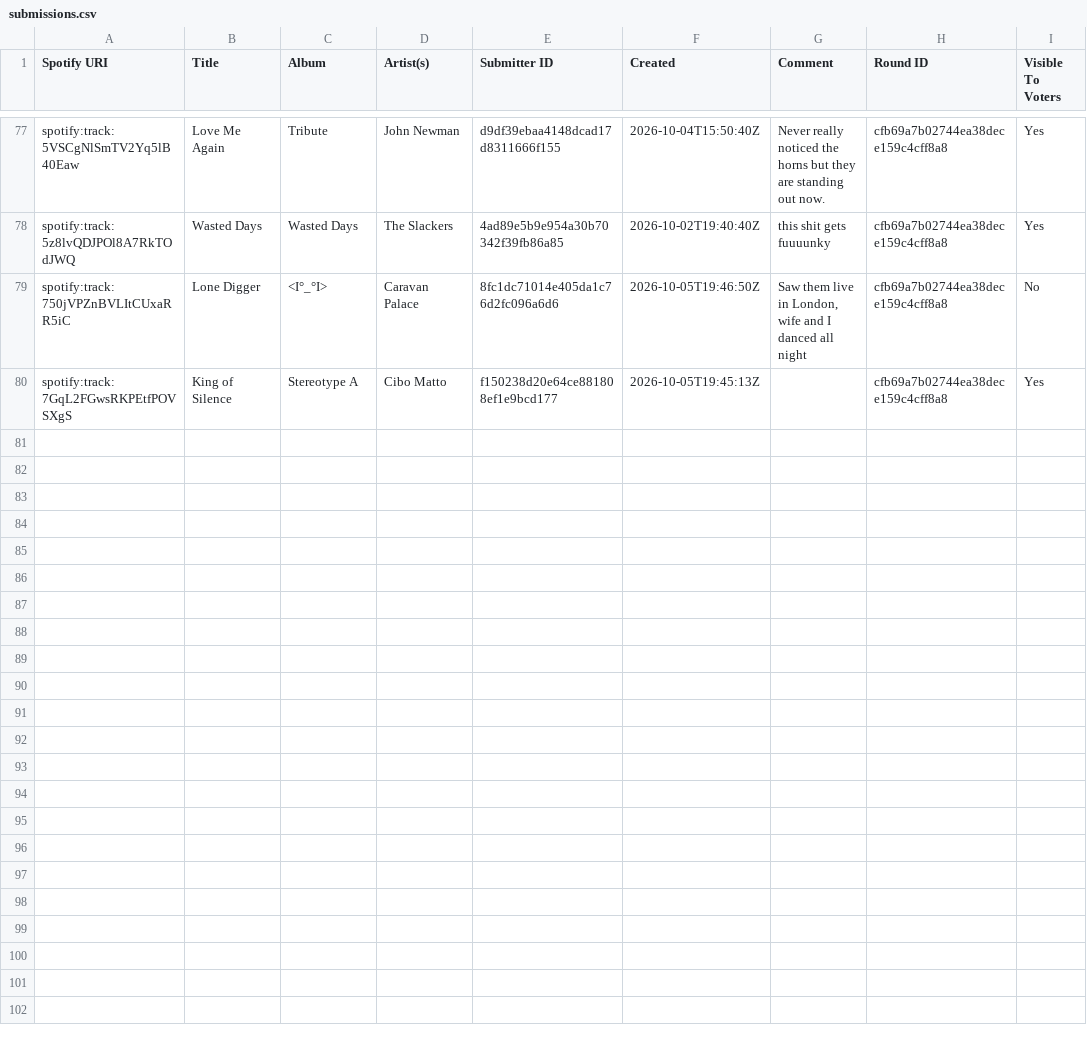
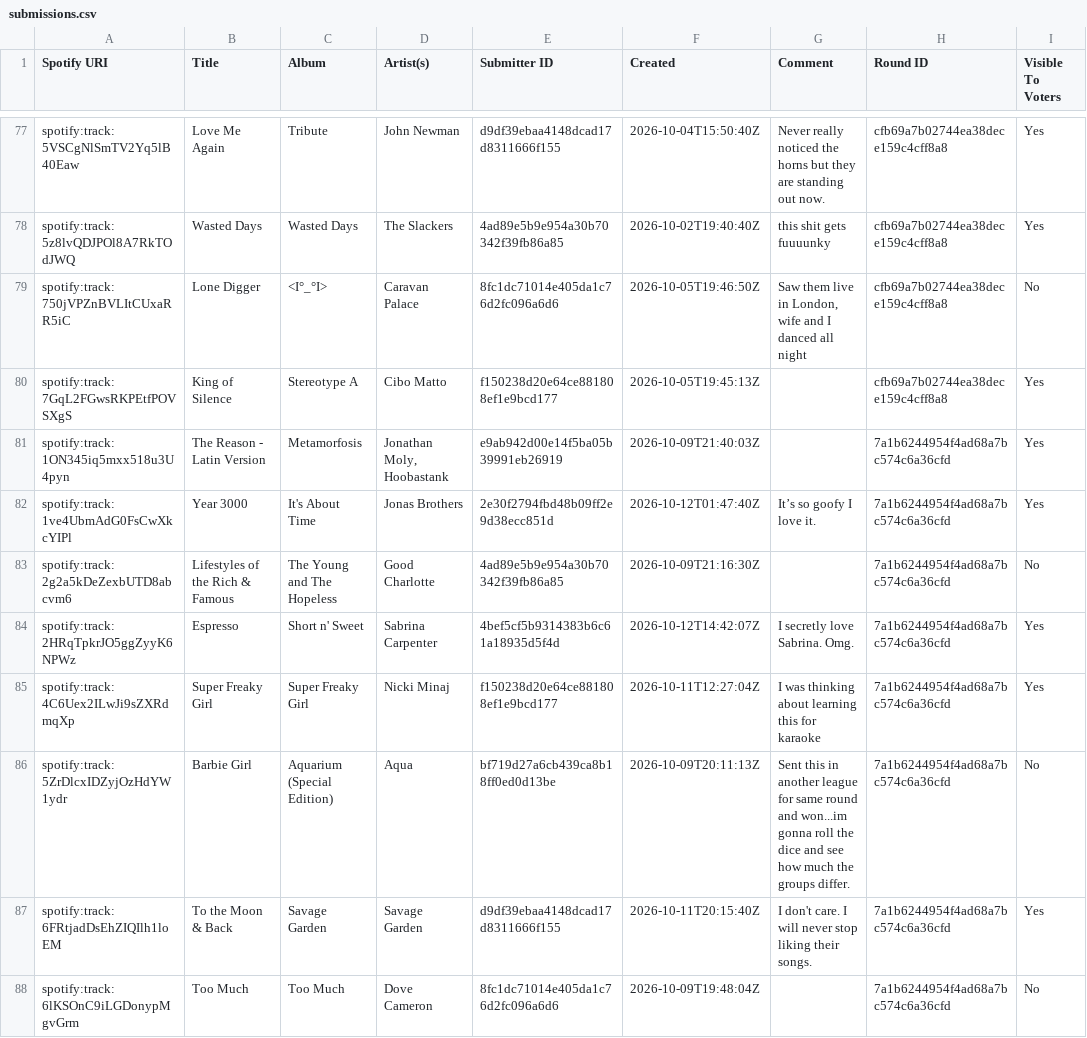
Before and after one commit to danielbsimpson/danielbsimpson.github.io, a CSV file: data/t5_leagues/t5_league6/submissions.csv, drawn as a sheet; only a part is shown, gaps mark what is left out; the diff names each change by its address in the sheet, - before the commit and + after, or states it on an @@ line.

Commit message:
Add league round submissions and votes
This update adds the latest round entries for T5 League 6 (Guilty Pleasure) and US League 2 (Places), along with their new submissions and vote records. It also includes a small artist-name normalization for MAGIC SYSTEM and refreshes the associated CSV data for both leagues.

```diff
--- a/data/t5_leagues/t5_league6/submissions.csv
+++ b/data/t5_leagues/t5_league6/submissions.csv
+row 81: spotify:track:1ON345iq5mxx518u3U4pyn | The Reason - Latin Version | Metamorfosis | Jonathan Moly, Hoobastank | e9ab942d00e14f5ba05b39991eb26919 | 2026-10-09T21:40:03Z |  | 7a1b6244954f4ad68a7bc574c6a36cfd | Yes
+row 82: spotify:track:1ve4UbmAdG0FsCwXkcYIPl | Year 3000 | It's About Time | Jonas Brothers | 2e30f2794fbd48b09ff2e9d38ecc851d | 2026-10-12T01:47:40Z | It’s so goofy I love it. | 7a1b6244954f4ad68a7bc574c6a36cfd | Yes
+row 83: spotify:track:2g2a5kDeZexbUTD8abcvm6 | Lifestyles of the Rich & Famous | The Young and The Hopeless | Good Charlotte | 4ad89e5b9e954a30b70342f39fb86a85 | 2026-10-09T21:16:30Z |  | 7a1b6244954f4ad68a7bc574c6a36cfd | No
+row 84: spotify:track:2HRqTpkrJO5ggZyyK6NPWz | Espresso | Short n' Sweet | Sabrina Carpenter | 4bef5cf5b9314383b6c61a18935d5f4d | 2026-10-12T14:42:07Z | I secretly love Sabrina. Omg. | 7a1b6244954f4ad68a7bc574c6a36cfd | Yes
+row 85: spotify:track:4C6Uex2ILwJi9sZXRdmqXp | Super Freaky Girl | Super Freaky Girl | Nicki Minaj | f150238d20e64ce881808ef1e9bcd177 | 2026-10-11T12:27:04Z | I was thinking about learning this for karaoke | 7a1b6244954f4ad68a7bc574c6a36cfd | Yes
+row 86: spotify:track:5ZrDlcxIDZyjOzHdYW1ydr | Barbie Girl | Aquarium (Special Edition) | Aqua | bf719d27a6cb439ca8b18ff0ed0d13be | 2026-10-09T20:11:13Z | Sent this in another league for same round and won...im gonna roll the dice and see how much the groups differ. | 7a1b6244954f4ad68a7bc574c6a36cfd | No
+row 87: spotify:track:6FRtjadDsEhZIQIlh1loEM | To the Moon & Back | Savage Garden | Savage Garden | d9df39ebaa4148dcad17d8311666f155 | 2026-10-11T20:15:40Z | I don't care. I will never stop liking their songs. | 7a1b6244954f4ad68a7bc574c6a36cfd | Yes
+row 88: spotify:track:6lKSOnC9iLGDonypMgvGrm | Too Much | Too Much | Dove Cameron | 8fc1dc71014e405da1c76d2fc096a6d6 | 2026-10-09T19:48:04Z |  | 7a1b6244954f4ad68a7bc574c6a36cfd | No
```
Also changed, not shown: data/t5_leagues/t5_league6/rounds.csv, data/t5_leagues/t5_league6/votes.csv, 3 other files.
